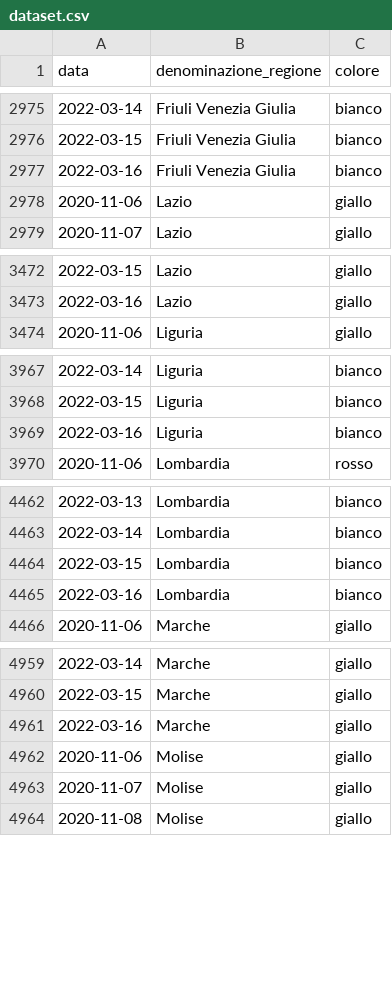
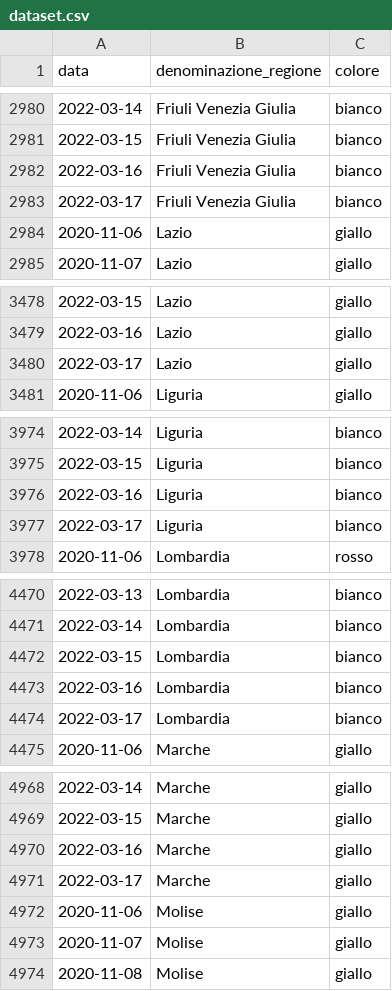
Before and after one commit to imcatta/restrizioni_regionali_covid, a CSV file: dataset.csv, drawn as a sheet; only a part is shown, gaps mark what is left out; the diff covers the shown part only; the diff names each change by its address in the sheet, - before the commit and + after, or states it on an @@ line.

```diff
--- a/dataset.csv
+++ b/dataset.csv
+row 2983: 2022-03-17 | Friuli Venezia Giulia | bianco
+row 3480: 2022-03-17 | Lazio | giallo
+row 3977: 2022-03-17 | Liguria | bianco
+row 4474: 2022-03-17 | Lombardia | bianco
+row 4971: 2022-03-17 | Marche | giallo
```
Also changed, not shown: 16 added rows elsewhere in this file.
